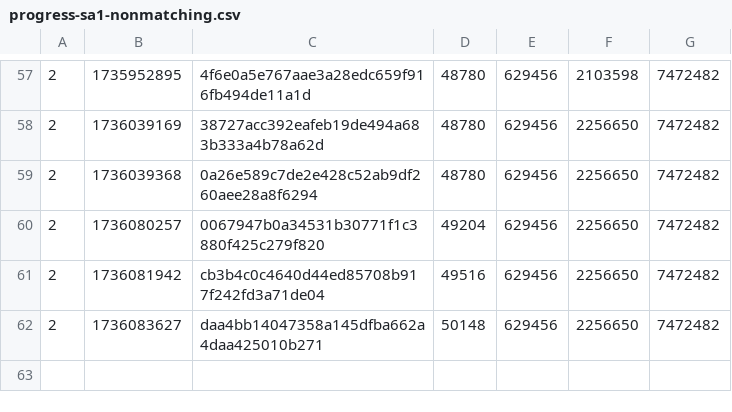
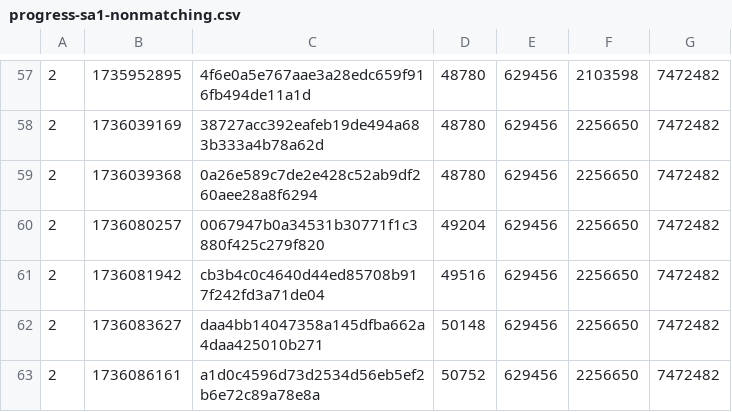
Before and after one commit to SAT-R/sa1, a CSV file: reports/progress-sa1-nonmatching.csv, drawn as a sheet; only a part is shown, gaps mark what is left out; the diff names each change by its address in the sheet, - before the commit and + after, or states it on an @@ line.

```diff
--- a/reports/progress-sa1-nonmatching.csv
+++ b/reports/progress-sa1-nonmatching.csv
+row 63: 2 | 1736086161 | a1d0c4596d73d2534d56eb5ef2b6e72c89a78e8a | 50752 | 629456 | 2256650 | 7472482
```
Also changed, not shown: reports/progress-sa1-matching.csv, 2 other files.
